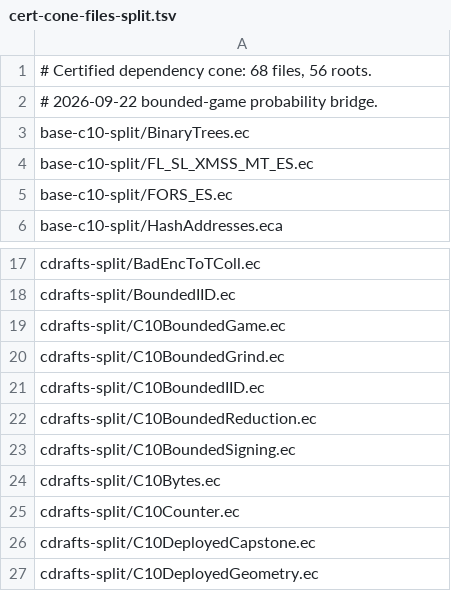
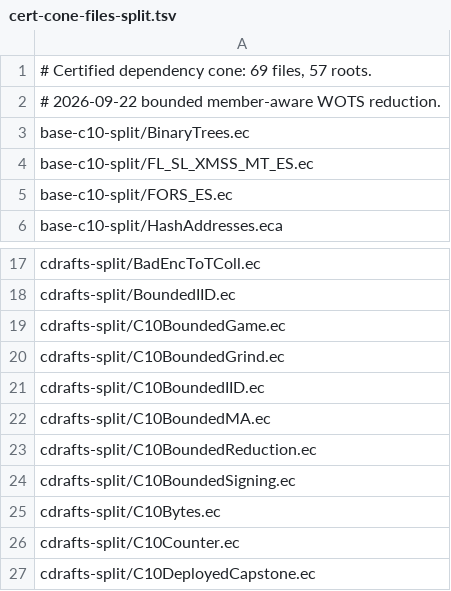
Before and after one commit to EthereumPhone/PQ1, a TSV file: contracts/verification/easycrypt/c10-port/cert-cone-files-split.tsv, drawn as a sheet; only a part is shown, gaps mark what is left out; the shorter side is filled out with more unchanged rows.

```diff
--- a/contracts/verification/easycrypt/c10-port/cert-cone-files-split.tsv
+++ b/contracts/verification/easycrypt/c10-port/cert-cone-files-split.tsv
@@ -1,3 +1,3 @@
-# Certified dependency cone: 68 files, 56 roots.
-# 2026-09-22 bounded-game probability bridge.
+# Certified dependency cone: 69 files, 57 roots.
+# 2026-09-22 bounded member-aware WOTS reduction.
 base-c10-split/BinaryTrees.ec
@@ -21,2 +21,3 @@ cdrafts-split/C10BoundedGrind.ec
 cdrafts-split/C10BoundedIID.ec
+cdrafts-split/C10BoundedMA.ec
 cdrafts-split/C10BoundedReduction.ec
```
Also changed, not shown: contracts/verification/easycrypt/c10-port/cert-baseline-split.tsv, contracts/verification/easycrypt/c10-port/cert-controls-split.tsv, 14 other files.
